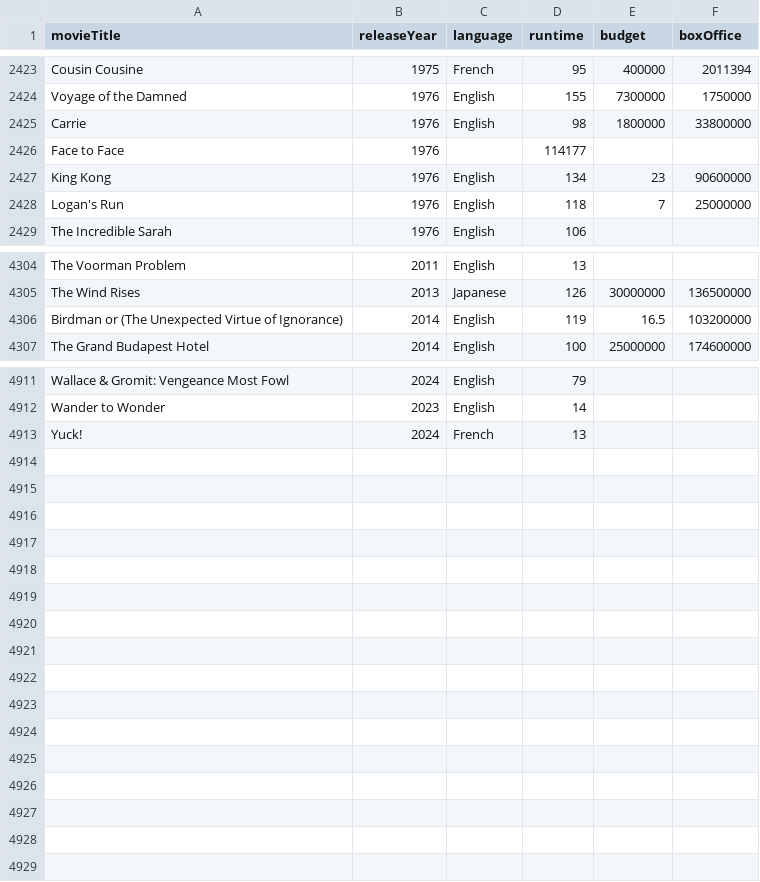
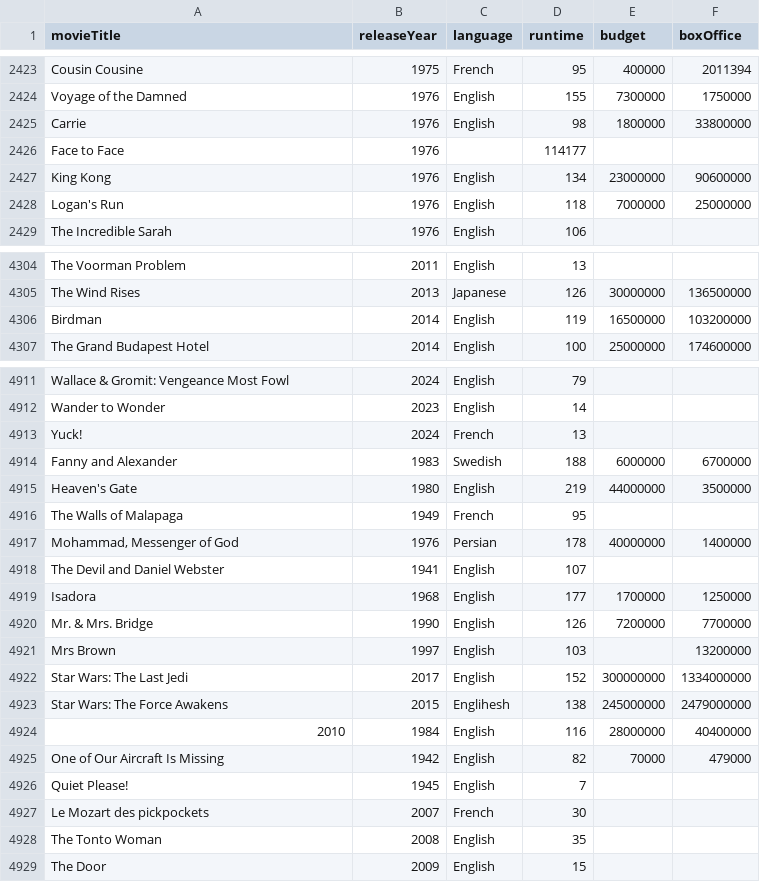
Before and after one commit to KareemElnaghy/Oscars-Database-Client, a CSV file: SQL/movies.csv, drawn as a sheet; only a part is shown, gaps mark what is left out; the diff covers the shown part only.

```diff
--- a/SQL/movies.csv
+++ b/SQL/movies.csv
@@ -2426,4 +2426,4 @@ Carrie,1976,English,98,1800000,33800000
 Face to Face,1976,,114177,,
-King Kong,1976,English,134,23,90600000
-Logan's Run,1976,English,118,7,25000000
+King Kong,1976,English,134,23000000,90600000
+Logan's Run,1976,English,118,7000000,25000000
 The Incredible Sarah,1976,English,106,,
@@ -4305,3 +4305,3 @@ The Voorman Problem,2011,English,13,,
 The Wind Rises,2013,Japanese,126,30000000,136500000
-Birdman or (The Unexpected Virtue of Ignorance),2014,English,119,16.5,103200000
+Birdman,2014,English,119,16500000,103200000
 The Grand Budapest Hotel,2014,English,100,25000000,174600000
@@ -4913 +4913,17 @@ Wander to Wonder,2023,English,14,,
 Yuck!,2024,French,13,,
+Fanny and Alexander,1983,Swedish,188,6000000,6700000
+Heaven's Gate,1980,English,219,44000000,3500000
+The Walls of Malapaga,1949,French,95,,
+"Mohammad, Messenger of God",1976,Persian,178,40000000,1400000
+The Devil and Daniel Webster,1941,English,107,,
+Isadora,1968,English,177,1700000,1250000
+Mr. & Mrs. Bridge,1990,English,126,7200000,7700000
+Mrs Brown,1997,English,103,,13200000
+Star Wars: The Last Jedi,2017,English,152,300000000,1334000000
+Star Wars: The Force Awakens,2015,Englihesh,138,245000000,2479000000
+2010,1984,English,116,28000000,40400000
+One of Our Aircraft Is Missing,1942,English,82,70000,479000
+Quiet Please!,1945,English,7,,
+Le Mozart des pickpockets,2007,French,30,,
+The Tonto Woman,2008,English,35,,
+The Door,2009,English,15,,
```
Also changed, not shown: 11 edited cells elsewhere in this file, SQL/nominations.csv, 4 other files.
